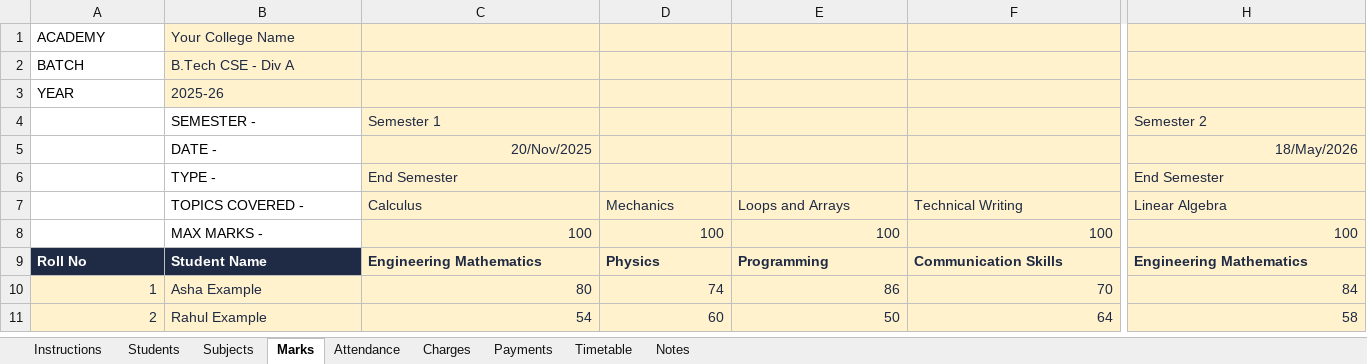
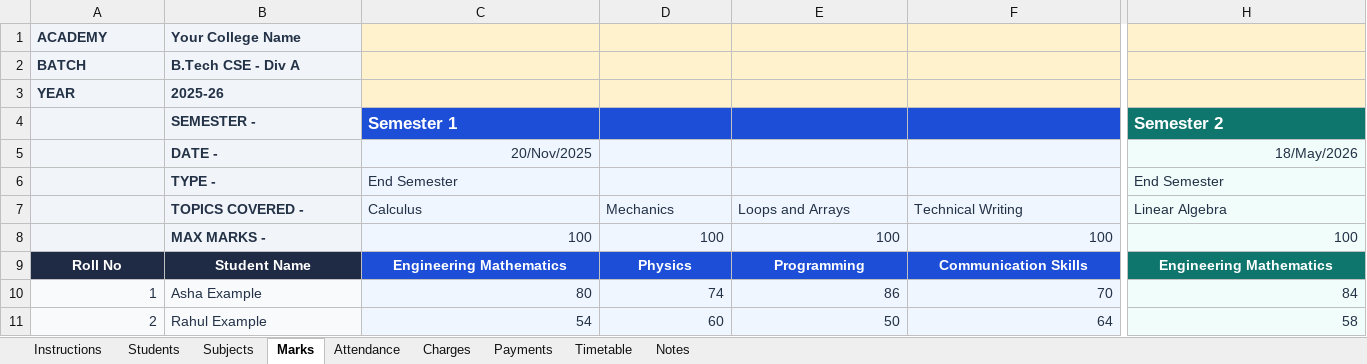
Before and after one commit to hedaprateek/report-generator, an Excel workbook: assets/templates/master/TESA_Master_College.xlsx, sheet Marks, drawn as a sheet; only a part is shown, gaps mark what is left out; values as stored, in another font and other column widths than the file's, no borders; conditional formats not drawn; the diff covers the shown part only; the diff names each change by its address in the sheet, - before the commit and + after, or states it on an @@ line.

```diff
--- a/assets/templates/master/TESA_Master_College.xlsx (sheet Marks)
+++ b/assets/templates/master/TESA_Master_College.xlsx (sheet Marks)
-A1:A3 fill: none
+A1:A3 fill: #F1F5F9
-A1:B3 bold: off
+A1:B3 bold: on
-A1:A3 text colour: black
+A1:A3 text colour: #243247
-B1:B3 fill: #FFF2CC
+B1:B3 fill: #F1F5F9
-A4:B8 fill: none
+A4:B8 fill: #F1F5F9
-B4:C4 bold: off
+B4:C4 bold: on
-B4:B8 text colour: black
+B4:B8 text colour: #243247
-C4 text colour: #1F2A44
+C4 text colour: #FFFFFF
-C4:F4 fill: #FFF2CC
+C4:F4 fill: #1D4ED8
@@ C4 text size: larger @@
@@ H4 bold: off → on, fill: #FFF2CC → #0F766E, text colour: #1F2A44 → #FFFFFF, text size: larger @@
-B5:B8 bold: off
+B5:B8 bold: on
-C5:F8 fill: #FFF2CC
+C5:F8 fill: #EFF6FF
-H5:H8 fill: #FFF2CC
+H5:H8 fill: #F0FDFA
-A9:F9 alignment: left
+A9:F9 alignment: center
@@ C9:F9 text colour: #1F2A44 → #FFFFFF, fill: #FFF2CC → #1D4ED8 @@
@@ H9 alignment: left → center, fill: #FFF2CC → #0F766E, text colour: #1F2A44 → #FFFFFF @@
-A10:B11 fill: #FFF2CC
+A10:B11 fill: #F8FAFC
-C10:F11 fill: #FFF2CC
+C10:F11 fill: #EFF6FF
-H10:H11 fill: #FFF2CC
+H10:H11 fill: #F0FDFA
```
Also changed, not shown: cell formats elsewhere in this sheet, sheet Students, sheet Timetable, sheet Attendance, sheet Payments, sheet Notes, sheet Instructions, 2 more sheets, assets/templates/master/TESA_Master_Junior_College.xlsx, assets/templates/master/TESA_Master_Pre_Primary.xlsx, 41 other files.
